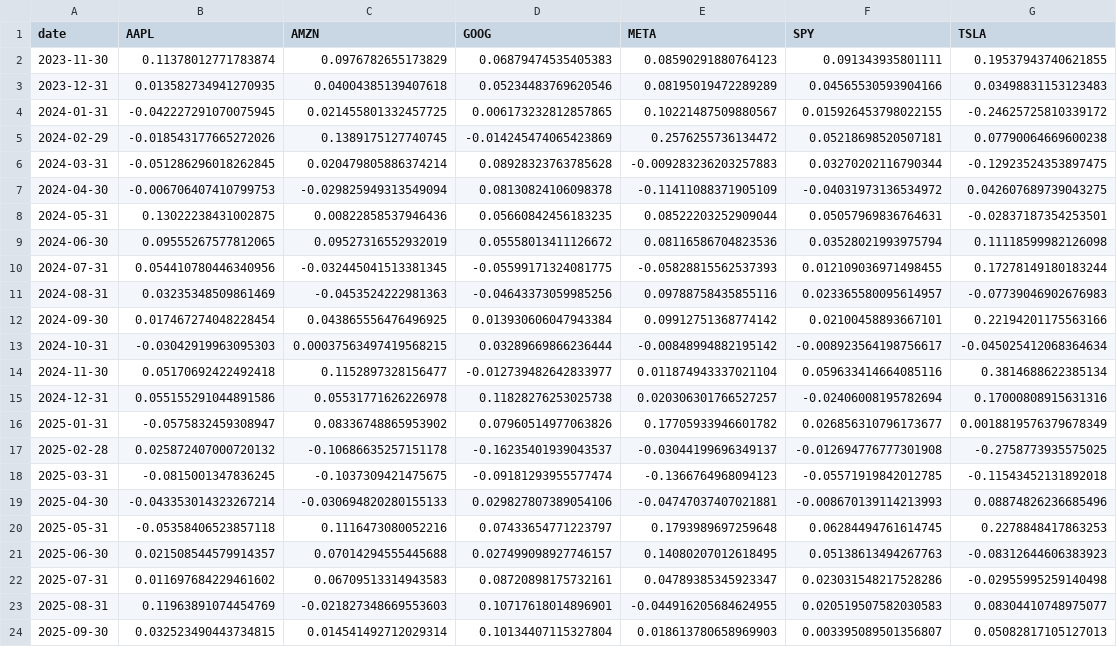
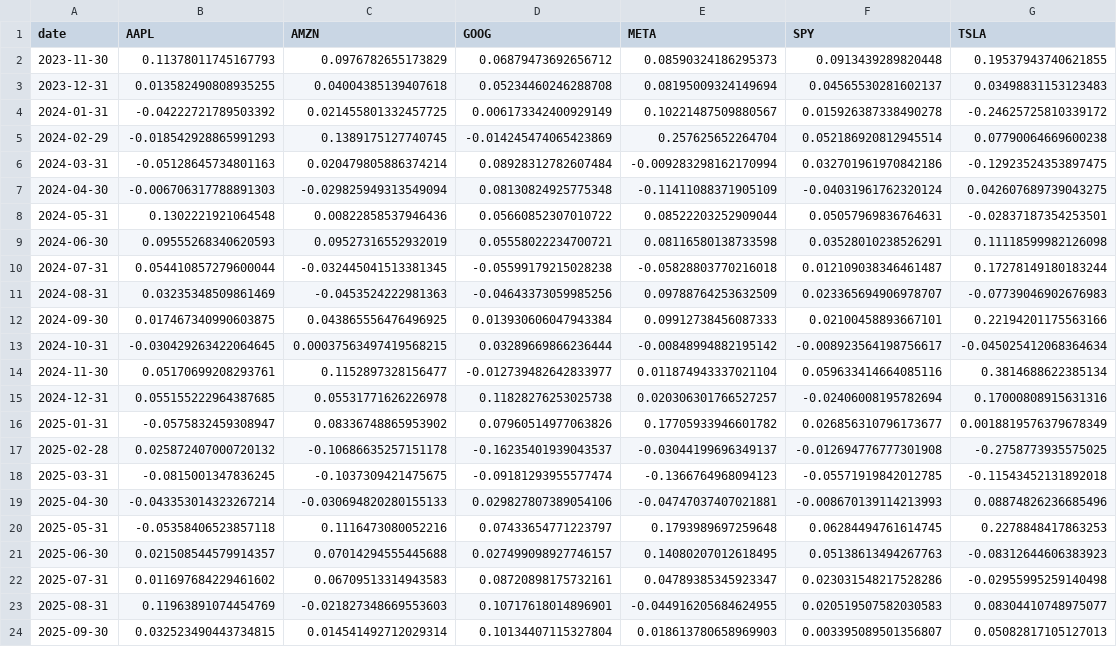
Before and after one commit to hnm15/DX704-, a TSV file: historical_returns.tsv, drawn as a sheet.

```diff
--- a/historical_returns.tsv
+++ b/historical_returns.tsv
@@ -1,16 +1,16 @@
 date	AAPL	AMZN	GOOG	META	SPY	TSLA
-2023-11-30	0.11378012771783874	0.0976782655173829	0.06879474535405383	0.08590291880764123	0.091343935801111	0.19537943740621855
-2023-12-31	0.013582734941270935	0.04004385139407618	0.05234483769620546	0.08195019472289289	0.04565530593904166	0.03498831153123483
-2024-01-31	-0.042227291070075945	0.021455801332457725	0.006173232812857865	0.10221487509880567	0.015926453798022155	-0.24625725810339172
-2024-02-29	-0.018543177665272026	0.1389175127740745	-0.014245474065423869	0.2576255736134472	0.05218698520507181	0.07790064669600238
-2024-03-31	-0.051286296018262845	0.020479805886374214	0.08928323763785628	-0.009283236203257883	0.03270202116790344	-0.12923524353897475
-2024-04-30	-0.006706407410799753	-0.029825949313549094	0.08130824106098378	-0.11411088371905109	-0.04031973136534972	0.042607689739043275
-2024-05-31	0.13022238431002875	0.00822858537946436	0.05660842456183235	0.08522203252909044	0.05057969836764631	-0.02837187354253501
-2024-06-30	0.09555267577812065	0.09527316552932019	0.05558013411126672	0.08116586704823536	0.03528021993975794	0.11118599982126098
-2024-07-31	0.054410780446340956	-0.032445041513381345	-0.05599171324081775	-0.05828815562537393	0.012109036971498455	0.17278149180183244
-2024-08-31	0.03235348509861469	-0.0453524222981363	-0.04643373059985256	0.09788758435855116	0.023365580095614957	-0.07739046902676983
-2024-09-30	0.017467274048228454	0.043865556476496925	0.013930606047943384	0.09912751368774142	0.02100458893667101	0.22194201175563166
-2024-10-31	-0.03042919963095303	0.00037563497419568215	0.03289669866236444	-0.00848994882195142	-0.008923564198756617	-0.045025412068364634
-2024-11-30	0.05170692422492418	0.1152897328156477	-0.012739482642833977	0.011874943337021104	0.059633414664085116	0.3814688622385134
-2024-12-31	0.055155291044891586	0.05531771626226978	0.11828276253025738	0.020306301766527257	-0.02406008195782694	0.17000808915631316
+2023-11-30	0.11378011745167793	0.0976782655173829	0.06879473692656712	0.08590324186295373	0.0913439289820448	0.19537943740621855
+2023-12-31	0.013582490808935255	0.04004385139407618	0.05234460246288708	0.08195009324149694	0.04565530281602137	0.03498831153123483
+2024-01-31	-0.04222721789503392	0.021455801332457725	0.006173342400929149	0.10221487509880567	0.015926387338490278	-0.24625725810339172
+2024-02-29	-0.018542928865991293	0.1389175127740745	-0.014245474065423869	0.257625652264704	0.052186920812945514	0.07790064669600238
+2024-03-31	-0.05128645734801163	0.020479805886374214	0.08928312782607484	-0.009283298162170994	0.032701961970842186	-0.12923524353897475
+2024-04-30	-0.006706317788891303	-0.029825949313549094	0.08130824925775348	-0.11411088371905109	-0.04031961762320124	0.042607689739043275
+2024-05-31	0.1302221921064548	0.00822858537946436	0.05660852307010722	0.08522203252909044	0.05057969836764631	-0.02837187354253501
+2024-06-30	0.09555268340620593	0.09527316552932019	0.05558022234700721	0.08116580138733598	0.03528010238526291	0.11118599982126098
+2024-07-31	0.054410857279600044	-0.032445041513381345	-0.05599179215028238	-0.05828803770216018	0.012109038346461487	0.17278149180183244
+2024-08-31	0.03235348509861469	-0.0453524222981363	-0.04643373059985256	0.09788764253632509	0.023365694906978707	-0.07739046902676983
+2024-09-30	0.017467340990603875	0.043865556476496925	0.013930606047943384	0.09912738456087333	0.02100458893667101	0.22194201175563166
+2024-10-31	-0.030429263422064645	0.00037563497419568215	0.03289669866236444	-0.00848994882195142	-0.008923564198756617	-0.045025412068364634
+2024-11-30	0.05170699208293761	0.1152897328156477	-0.012739482642833977	0.011874943337021104	0.059633414664085116	0.3814688622385134
+2024-12-31	0.055155222964387685	0.05531771626226978	0.11828276253025738	0.020306301766527257	-0.02406008195782694	0.17000808915631316
 2025-01-31	-0.0575832459308947	0.08336748865953902	0.07960514977063826	0.17705933946601782	0.026856310796173677	0.0018819576379678349
```
Also changed, not shown: efficient_frontier.tsv, estimated_covariance.tsv, 5 other files.
